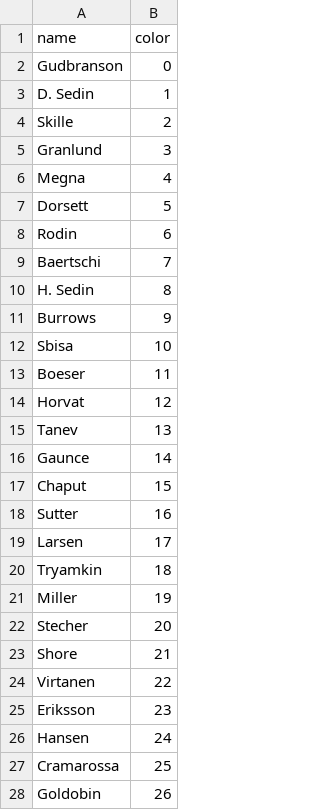
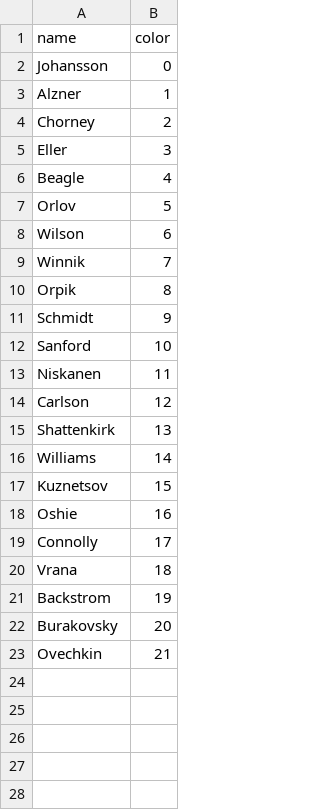
Before and after one commit to Mbrownshoes/habs, a CSV file: Vancouver_players.csv, drawn as a sheet; only a part is shown; the diff covers the shown part only.

```diff
--- a/Vancouver_players.csv
+++ b/Vancouver_players.csv
@@ -1,28 +1,23 @@
 name,color
-Gudbranson ,0
-D. Sedin ,1
-Skille ,2
-Granlund ,3
-Megna ,4
-Dorsett ,5
-Rodin ,6
-Baertschi ,7
-H. Sedin ,8
-Burrows ,9
-Sbisa ,10
-Boeser ,11
-Horvat ,12
-Tanev ,13
-Gaunce ,14
-Chaput ,15
-Sutter ,16
-Larsen ,17
-Tryamkin ,18
-Miller ,19
-Stecher ,20
-Shore ,21
-Virtanen ,22
-Eriksson ,23
-Hansen ,24
-Cramarossa ,25
-Goldobin ,26
+Johansson ,0
+Alzner ,1
+Chorney ,2
+Eller ,3
+Beagle ,4
+Orlov ,5
+Wilson ,6
+Winnik ,7
+Orpik ,8
+Schmidt ,9
+Sanford ,10
+Niskanen ,11
+Carlson ,12
+Shattenkirk ,13
+Williams ,14
+Kuznetsov ,15
+Oshie ,16
+Connolly ,17
+Vrana ,18
+Backstrom ,19
+Burakovsky ,20
+Ovechkin ,21
```
Also changed, not shown: 4 removed rows elsewhere in this file, Washington_players.csv, 3 other files.
